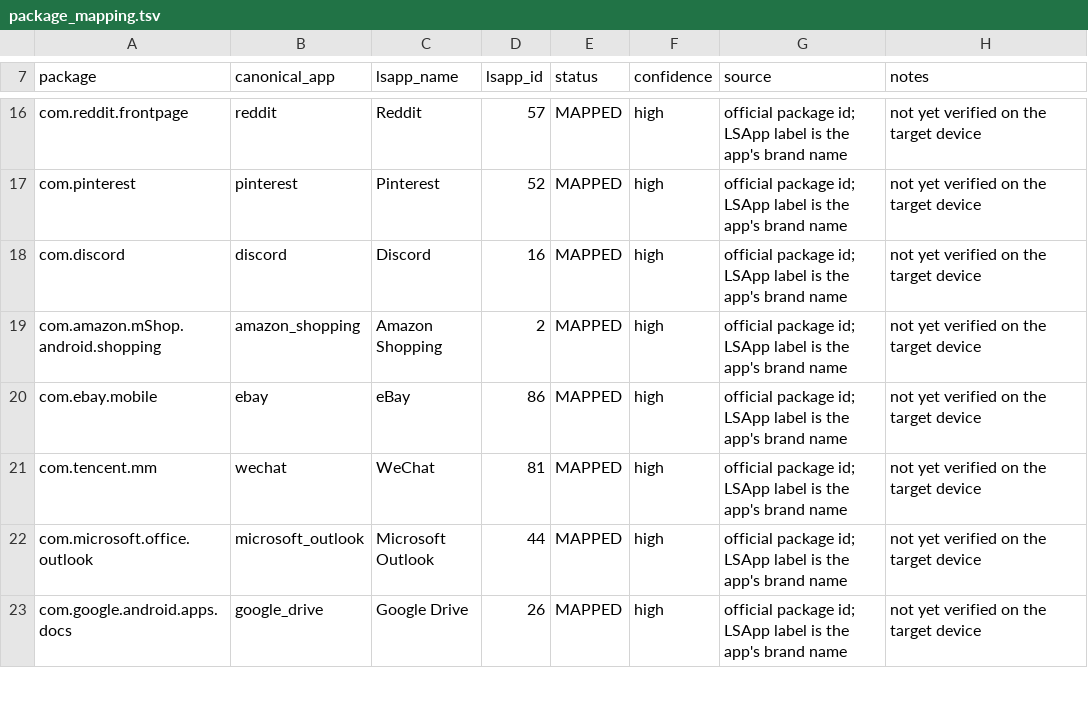
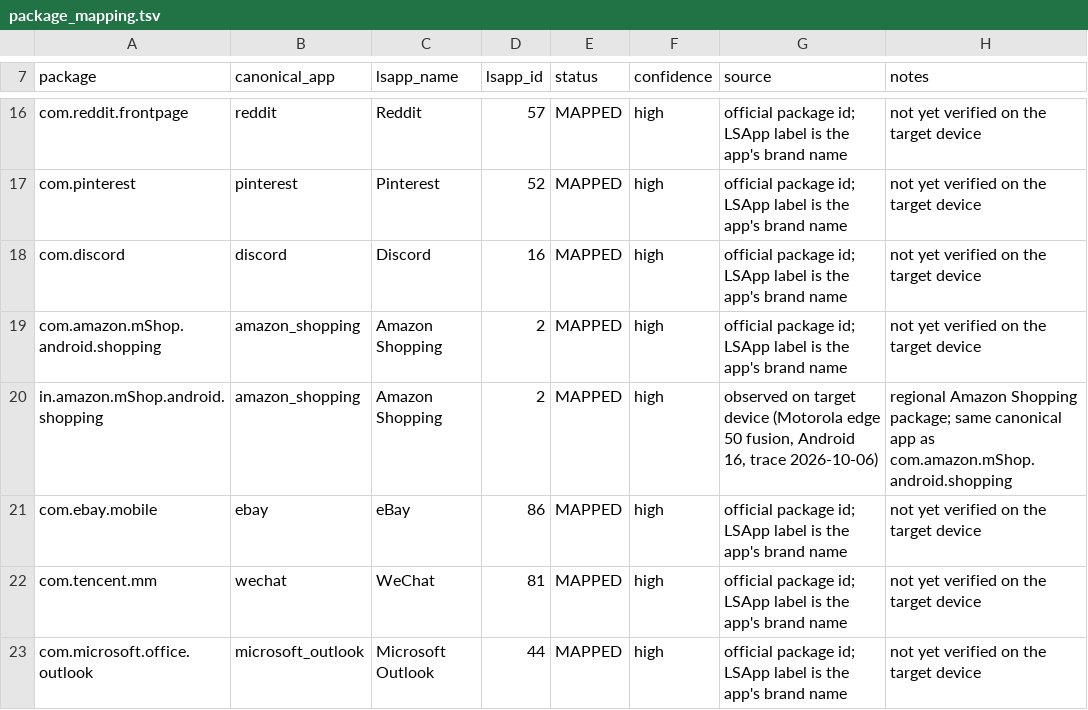
Before and after one commit to Ashwini-githu-b/AdaPreload, a TSV file: app/src/main/assets/package_mapping.tsv, drawn as a sheet; only a part is shown, gaps mark what is left out; the shorter side is filled out with more unchanged rows; the diff names each change by its address in the sheet, - before the commit and + after, or states it on an @@ line.

Commit message:
Map regional Amazon Shopping package to LSApp id 2
The Motorola edge 50 fusion (Android 16) trace of 2026-10-06 reported
Amazon Shopping as in.amazon.mShop.android.shopping, which was not in
the mapping table and was classified OOV (2 launch candidates). Only
com.amazon.mShop.android.shopping was mapped.

- package_mapping.tsv: add in.amazon.mShop.android.shopping ->
  amazon_shopping -> Amazon Shopping -> 2 (MAPPED, high). The existing
  com.amazon.mShop.android.shopping row stays; both packages share the
  canonical app and collapse together.
- Regression test: the shipped table maps the package to id 2, it
  classifies as SUPPORTED, and both Amazon packages collapse (T3).
  Verified to fail without the new row.
- Spec section 3.1: mapping count updated.

No change to the vocabulary, checkpoint, ACTIVITY_RESUMED definition,
OOV handling, collapse logic, polling or context window.

```diff
--- a/app/src/main/assets/package_mapping.tsv
+++ b/app/src/main/assets/package_mapping.tsv
+row 20: in.amazon.mShop.android.shopping | amazon_shopping | Amazon Shopping | 2 | MAPPED | high | observed on target device (Motorola edge 50 fusion, Android 16, trace 2026-10-06) | regional Amazon Shopping package; same canonical app as com.amazon.mShop.android.shopping
```
Also changed, not shown: 2 other files.
